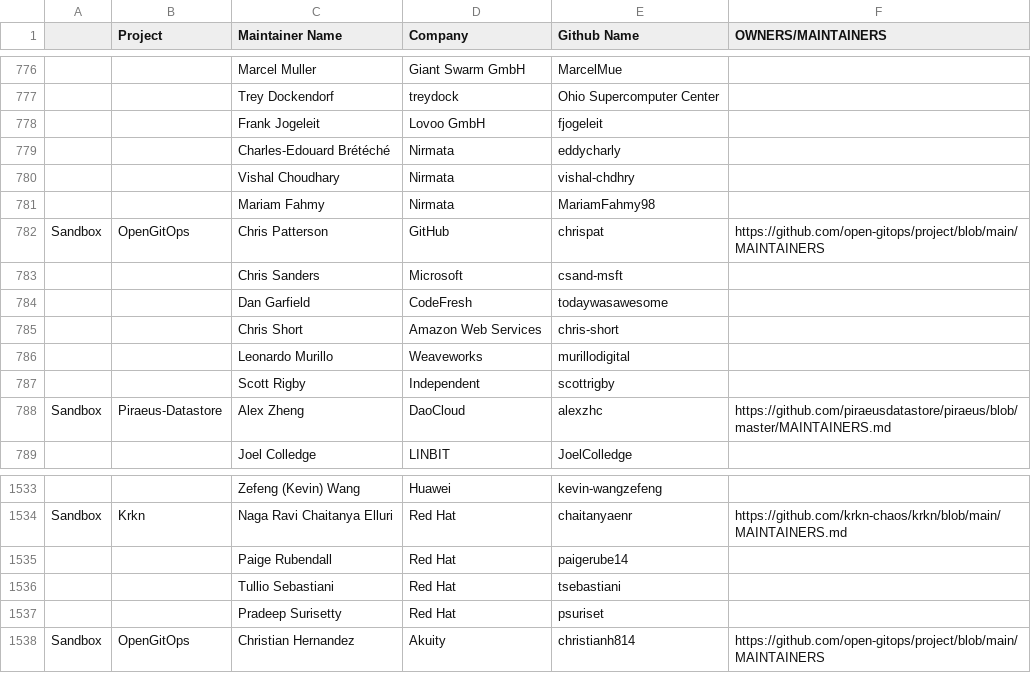
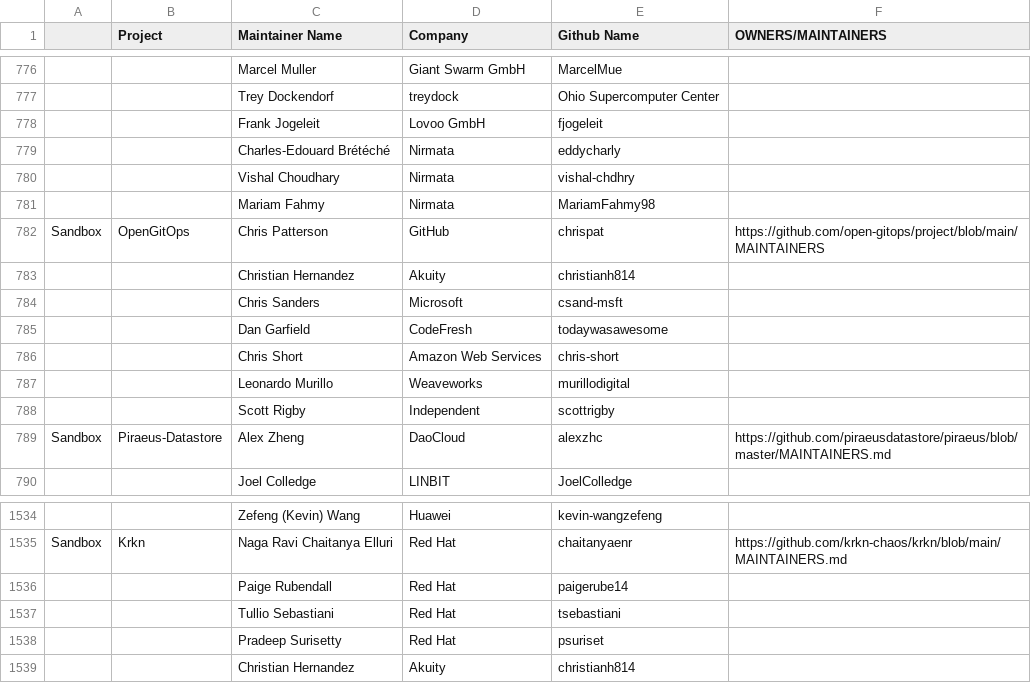
Before and after one commit to cncf/foundation, a CSV file: project-maintainers.csv, drawn as a sheet; only a part is shown, gaps mark what is left out; addresses are those after the commit; the diff names each change by its address in the sheet, - before the commit and + after, or states it on an @@ line.

Commit message:
Update project-maintainers.csv
Updated my entry

Signed-off-by: Christian Hernandez <christianh814@users.noreply.github.com>

```diff
--- a/project-maintainers.csv
+++ b/project-maintainers.csv
+row 783:  |  | Christian Hernandez | Akuity | christianh814
-A1539: Sandbox
+A1539: (empty)
-B1539 (Project): OpenGitOps
+B1539 (Project): (empty)
-F1539 (OWNERS/MAINTAINERS): https://github.com/open-gitops/project/blob/main/MAINTAINERS
+F1539 (OWNERS/MAINTAINERS): (empty)
```
